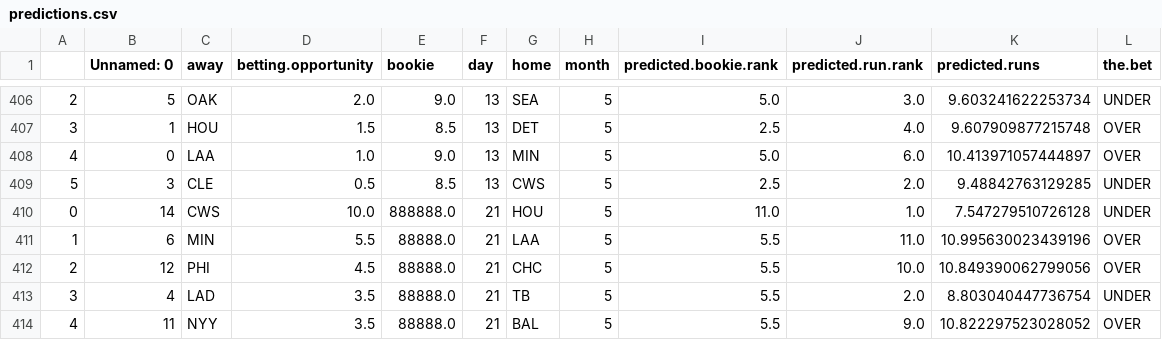
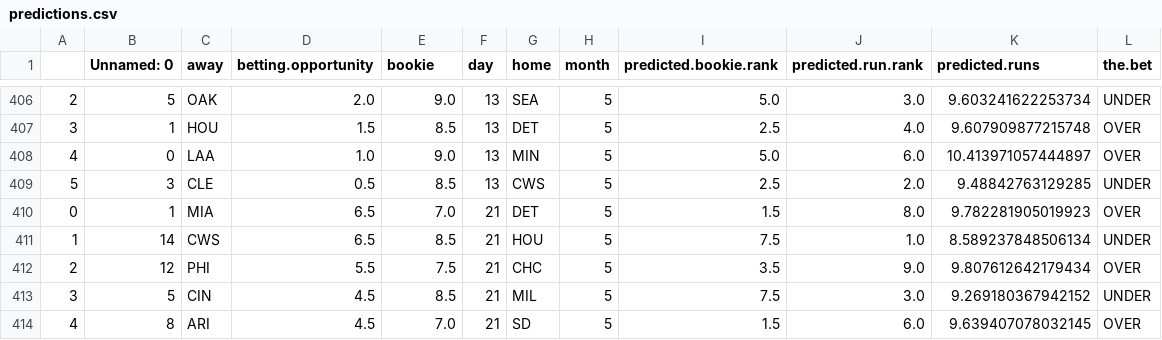
Before and after one commit to kupresanin99/Project423, a CSV file: data/predictions.csv, drawn as a sheet; only a part is shown, gaps mark what is left out; the diff covers the shown part only.

```diff
--- a/data/predictions.csv
+++ b/data/predictions.csv
@@ -409,6 +409,6 @@
 5,3,CLE,0.5,8.5,13,CWS,5,2.5,2.0,9.48842763129285,UNDER
-0,14,CWS,10.0,888888.0,21,HOU,5,11.0,1.0,7.547279510726128,UNDER
-1,6,MIN,5.5,88888.0,21,LAA,5,5.5,11.0,10.995630023439196,OVER
-2,12,PHI,4.5,88888.0,21,CHC,5,5.5,10.0,10.849390062799056,OVER
-3,4,LAD,3.5,88888.0,21,TB,5,5.5,2.0,8.803040447736754,UNDER
-4,11,NYY,3.5,88888.0,21,BAL,5,5.5,9.0,10.822297523028052,OVER
+0,1,MIA,6.5,7.0,21,DET,5,1.5,8.0,9.782281905019923,OVER
+1,14,CWS,6.5,8.5,21,HOU,5,7.5,1.0,8.589237848506134,UNDER
+2,12,PHI,5.5,7.5,21,CHC,5,3.5,9.0,9.807612642179434,OVER
+3,5,CIN,4.5,8.5,21,MIL,5,7.5,3.0,9.269180367942152,UNDER
+4,8,ARI,4.5,7.0,21,SD,5,1.5,6.0,9.639407078032145,OVER
```
Also changed, not shown: 1 added row, 1 removed row and 37 edited cells elsewhere in this file, 1 other file.
